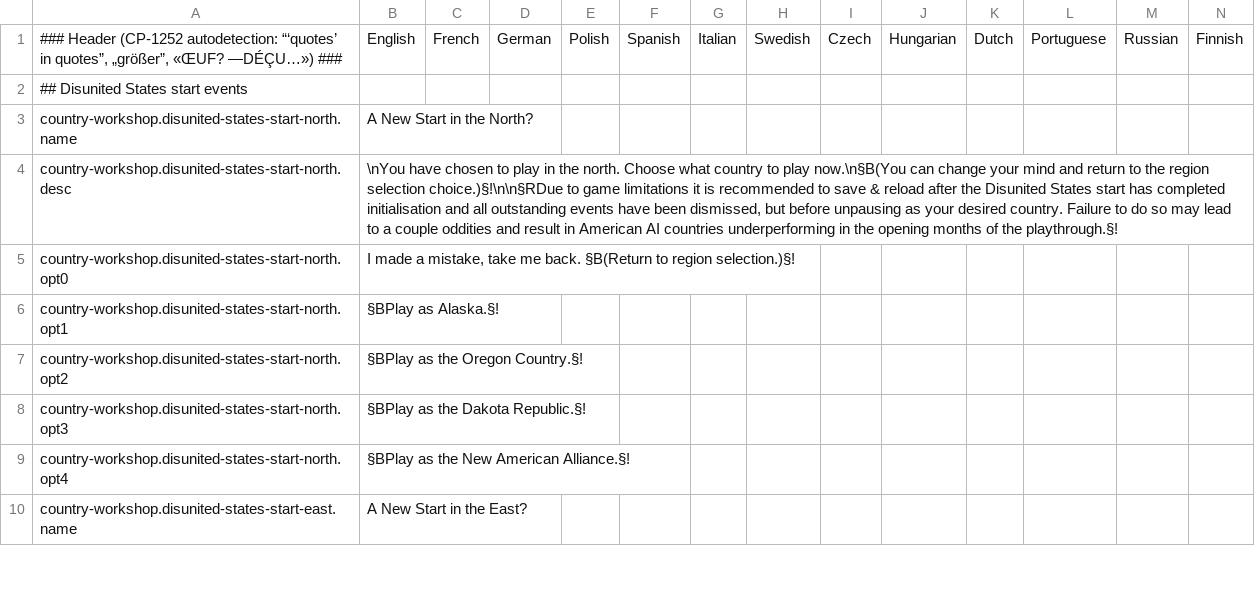
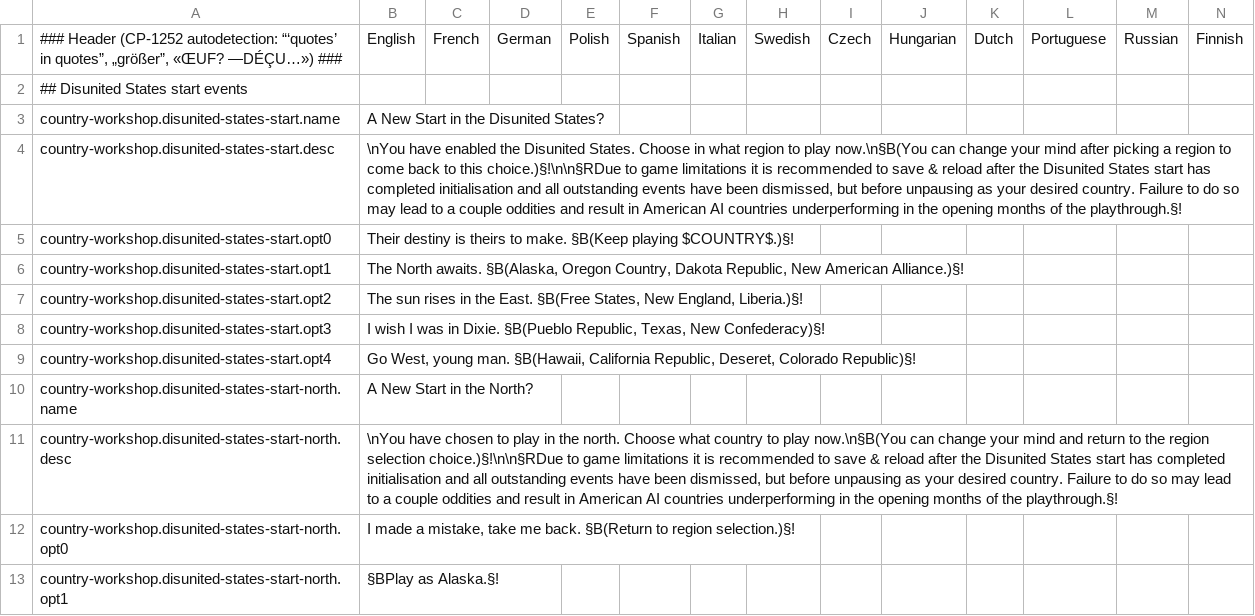
Before and after one commit to moretrim/country-workshop, a CSV file: country-workshop/localisation/country-workshop-disunited-states.csv, drawn as a sheet; only a part is shown; the shorter side is filled out with more unchanged rows.

Commit message:
Tidy Disunited States enabling event localisation

```diff
--- a/country-workshop/localisation/country-workshop-disunited-states.csv
+++ b/country-workshop/localisation/country-workshop-disunited-states.csv
@@ -2,2 +2,9 @@
 ## Disunited States start events;;;;;;;;;;;;;;
+country-workshop.disunited-states-start.name;A New Start in the Disunited States?;;;;;;;;;;;;;
+country-workshop.disunited-states-start.desc;\nYou have enabled the Disunited States. Choose in what region to play now.\n§B(You can change your mind after picking a region to come back to this choice.)§!\n\n§RDue to game limitations it is recommended to save & reload after the Disunited States start has completed initialisation and all outstanding events have been dismissed, but before unpausing as your desired country. Failure to do so may lead to a couple oddities and result in American AI countries underperforming in the opening months of the playthrough.§!;;;;;;;;;;;;;
+country-workshop.disunited-states-start.opt0;Their destiny is theirs to make. §B(Keep playing $COUNTRY$.)§!;;;;;;;;;;;;;
+country-workshop.disunited-states-start.opt1;The North awaits. §B(Alaska, Oregon Country, Dakota Republic, New American Alliance.)§!;;;;;;;;;;;;;
+country-workshop.disunited-states-start.opt2;The sun rises in the East. §B(Free States, New England, Liberia.)§!;;;;;;;;;;;;;
+country-workshop.disunited-states-start.opt3;I wish I was in Dixie. §B(Pueblo Republic, Texas, New Confederacy)§!;;;;;;;;;;;;;
+country-workshop.disunited-states-start.opt4;Go West, young man. §B(Hawaii, California Republic, Deseret, Colorado Republic)§!;;;;;;;;;;;;;
 country-workshop.disunited-states-start-north.name;A New Start in the North?;;;;;;;;;;;;;
```
Also changed, not shown: country-workshop/localisation/country-workshop.csv.
